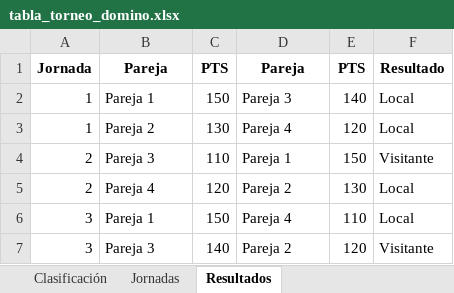
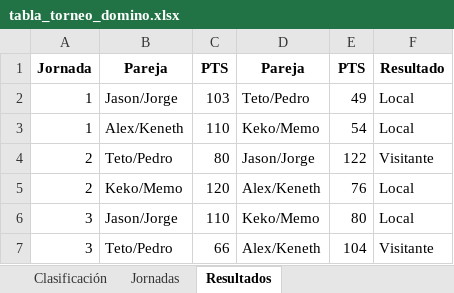
Before and after one commit to jbustos18/web, an Excel workbook: tabla_torneo_domino.xlsx, sheet Resultados, drawn as a sheet; values as stored, in another font and other column widths than the file's, no borders; the diff names each change by its address in the sheet, - before the commit and + after, or states it on an @@ line.

Commit message:
Add files via upload

```diff
--- a/tabla_torneo_domino.xlsx (sheet Resultados)
+++ b/tabla_torneo_domino.xlsx (sheet Resultados)
-B2: Pareja 1
+B2: Jason/Jorge
-C2: 150
+C2: 103
-D2: Pareja 3
+D2: Teto/Pedro
-E2: 140
+E2: 49
-B3: Pareja 2
+B3: Alex/Keneth
-C3: 130
+C3: 110
-D3: Pareja 4
+D3: Keko/Memo
-E3: 120
+E3: 54
-B4: Pareja 3
+B4: Teto/Pedro
-C4: 110
+C4: 80
-D4: Pareja 1
+D4: Jason/Jorge
-E4: 150
+E4: 122
-B5: Pareja 4
+B5: Keko/Memo
-D5: Pareja 2
+D5: Alex/Keneth
-E5: 130
+E5: 76
-B6: Pareja 1
+B6: Jason/Jorge
-C6: 150
+C6: 110
-D6: Pareja 4
+D6: Keko/Memo
-E6: 110
+E6: 80
-B7: Pareja 3
+B7: Teto/Pedro
-C7: 140
+C7: 66
-D7: Pareja 2
+D7: Alex/Keneth
-E7: 120
+E7: 104
```
Also changed, not shown: sheet Jornadas.
